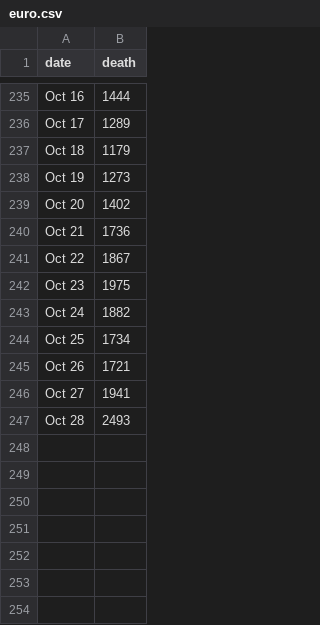
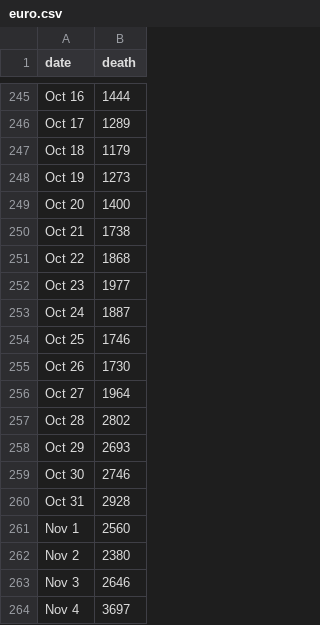
Before and after one commit to ytakefuji/euro, a CSV file: euro.csv, drawn as a sheet; only a part is shown, gaps mark what is left out; the diff covers the shown part only.

```diff
--- a/euro.csv
+++ b/euro.csv
@@ -238,10 +248,17 @@ Oct 18,1179
 Oct 19,1273
-Oct 20,1402
-Oct 21,1736
-Oct 22,1867
-Oct 23,1975
-Oct 24,1882
-Oct 25,1734
-Oct 26,1721
-Oct 27,1941
-Oct 28,2493
+Oct 20,1400
+Oct 21,1738
+Oct 22,1868
+Oct 23,1977
+Oct 24,1887
+Oct 25,1746
+Oct 26,1730
+Oct 27,1964
+Oct 28,2802
+Oct 29,2693
+Oct 30,2746
+Oct 31,2928
+Nov 1,2560
+Nov 2,2380
+Nov 3,2646
+Nov 4,3697
```
Also changed, not shown: 10 added rows elsewhere in this file, 1 other file.
